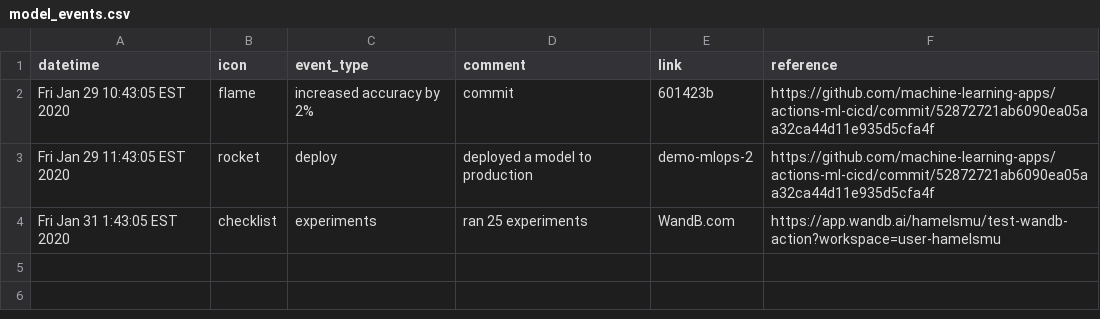
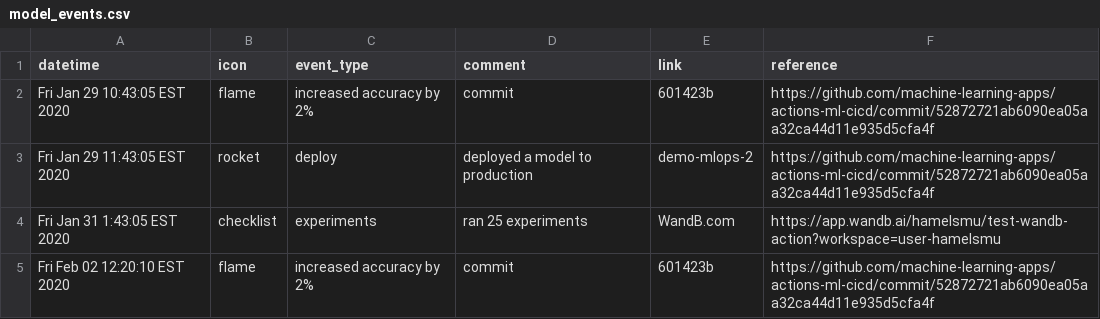
Before and after one commit to machine-learning-apps/actions-ml-cicd, a CSV file: docs/_data/model_events.csv, drawn as a sheet; the diff names each change by its address in the sheet, - before the commit and + after, or states it on an @@ line.

```diff
--- a/docs/_data/model_events.csv
+++ b/docs/_data/model_events.csv
+row 5: Fri Feb 02 12:20:10 EST 2020 | flame | increased accuracy by 2% | commit | 601423b | https://github.com/machine-learning-apps/actions-ml-cicd/commit/52872721ab6090ea05aa32ca44d11e935d5cfa4f
```
Also changed, not shown: 1 other file.
